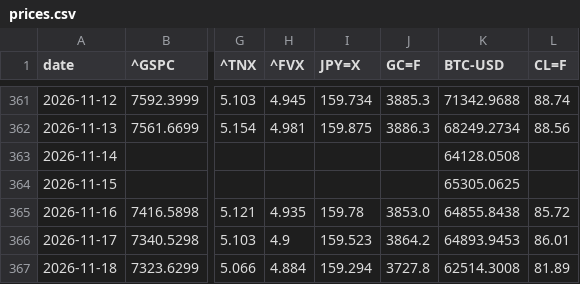
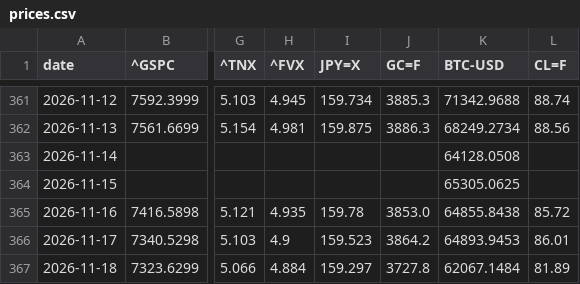
Before and after one commit to takehiroforclaude-afk/pf-prices, a CSV file: data/prices.csv, drawn as a sheet; only a part is shown, gaps mark what is left out; the diff names each change by its address in the sheet, - before the commit and + after, or states it on an @@ line.

```diff
--- a/data/prices.csv
+++ b/data/prices.csv
-I367 (JPY=X): 159.294
+I367 (JPY=X): 159.297
-K367 (BTC-USD): 62514.3008
+K367 (BTC-USD): 62067.1484
```
Also changed, not shown: data/latest.csv, 1 other file.
